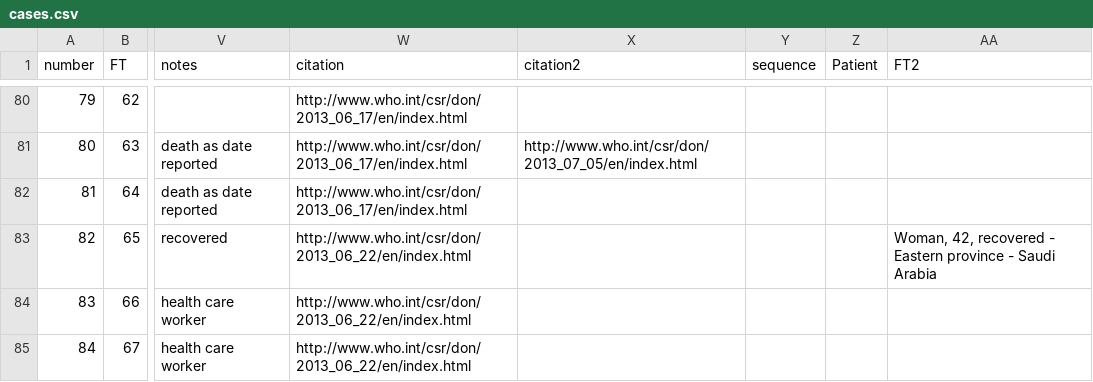
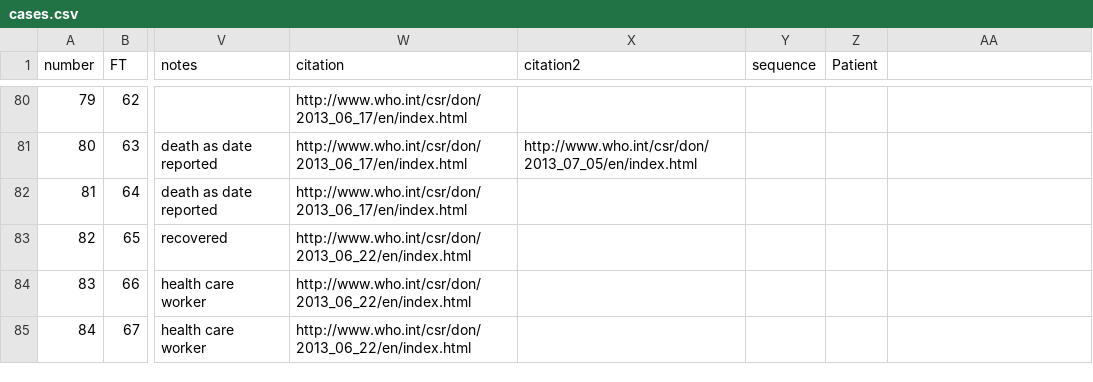
Before and after one commit to rambaut/MERS-Cases, a CSV file: data/cases.csv, drawn as a sheet; only a part is shown, gaps mark what is left out; the diff covers the shown part only; the diff names each change by its address in the sheet, - before the commit and + after, or states it on an @@ line.

```diff
--- a/data/cases.csv
+++ b/data/cases.csv
-AA1: FT2
+AA1: (empty)
-AA83: Woman, 42, recovered - Eastern province - Saudi Arabia
+AA83: (empty)
```
Also changed, not shown: 9 edited cells elsewhere in this file.
